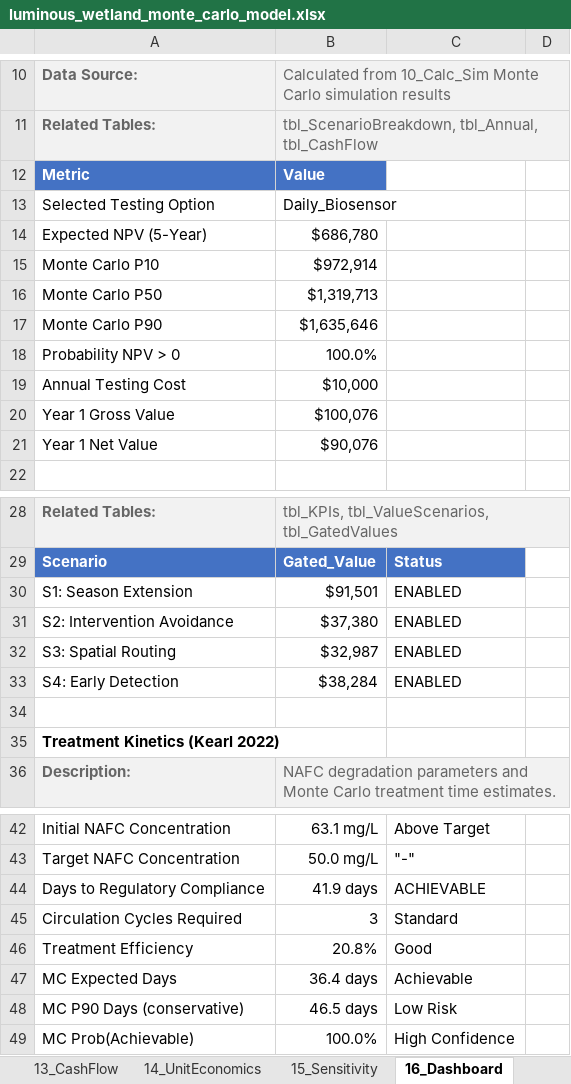
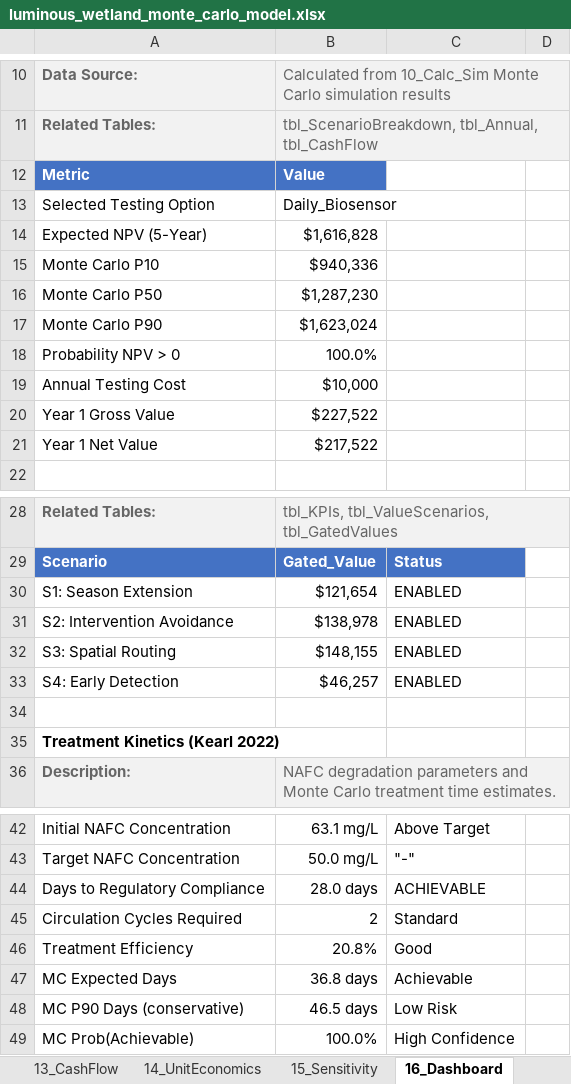
Before and after one commit to gregsaunders/luminous_obsidian_vault, an Excel workbook: utils/financial_modeling/luminous_wetland_monte_carlo_model.xlsx, sheet 16_Dashboard, drawn as a sheet; only a part is shown, gaps mark what is left out; values as stored, in another font and other column widths than the file's, no borders; table styles not drawn; the diff names each change by its address in the sheet, - before the commit and + after, or states it on an @@ line.

```diff
--- a/utils/financial_modeling/luminous_wetland_monte_carlo_model.xlsx (sheet 16_Dashboard)
+++ b/utils/financial_modeling/luminous_wetland_monte_carlo_model.xlsx (sheet 16_Dashboard)
-B14: $686,780
+B14: $1,616,828
-B15: $972,914
+B15: $940,336
-B16: $1,319,713
+B16: $1,287,230
-B17: $1,635,646
+B17: $1,623,024
-B20: $100,076
+B20: $227,522
-B21: $90,076
+B21: $217,522
-B30: $91,501
+B30: $121,654
-B31: $37,380
+B31: $138,978
-B32: $32,987
+B32: $148,155
-B33: $38,284
+B33: $46,257
-B44: 41.9 days
+B44: 28.0 days
-B45: 3
+B45: 2
-B47: 36.4 days
+B47: 36.8 days
```
Also changed, not shown: sheet 10_Calc_Sim, sheet 12_PL_Annual, sheet 3_Assumptions, sheet 13_CashFlow, sheet 15_Sensitivity, sheet 7_Calc_Stochastic, 3 more sheets, 1 other file.
